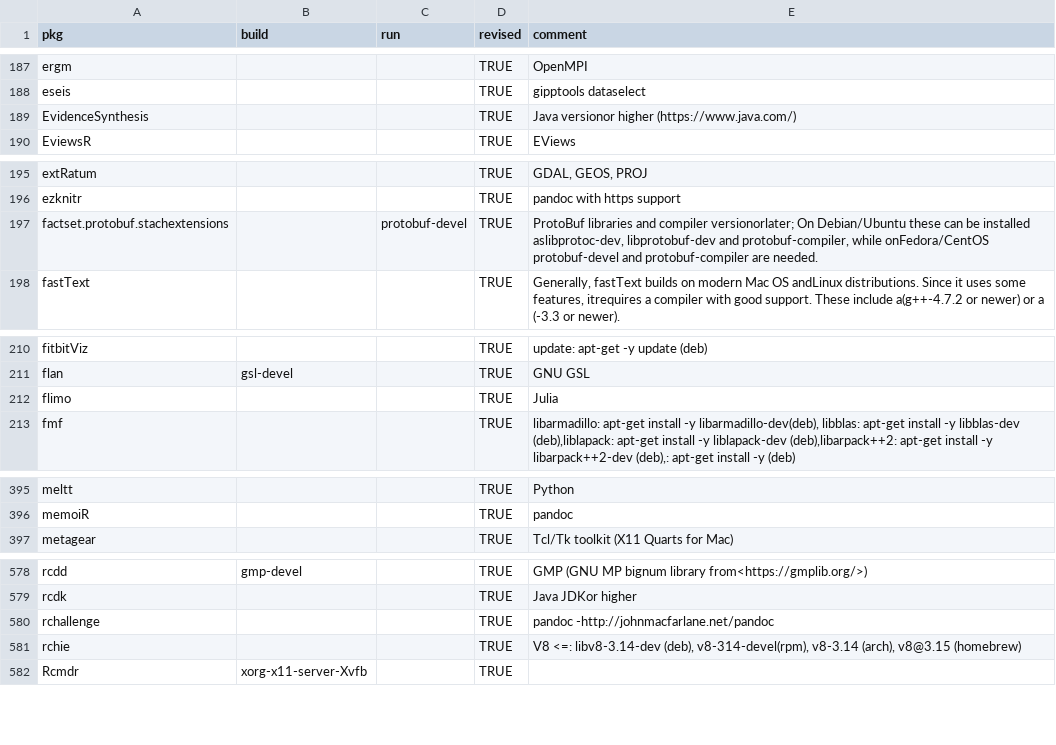
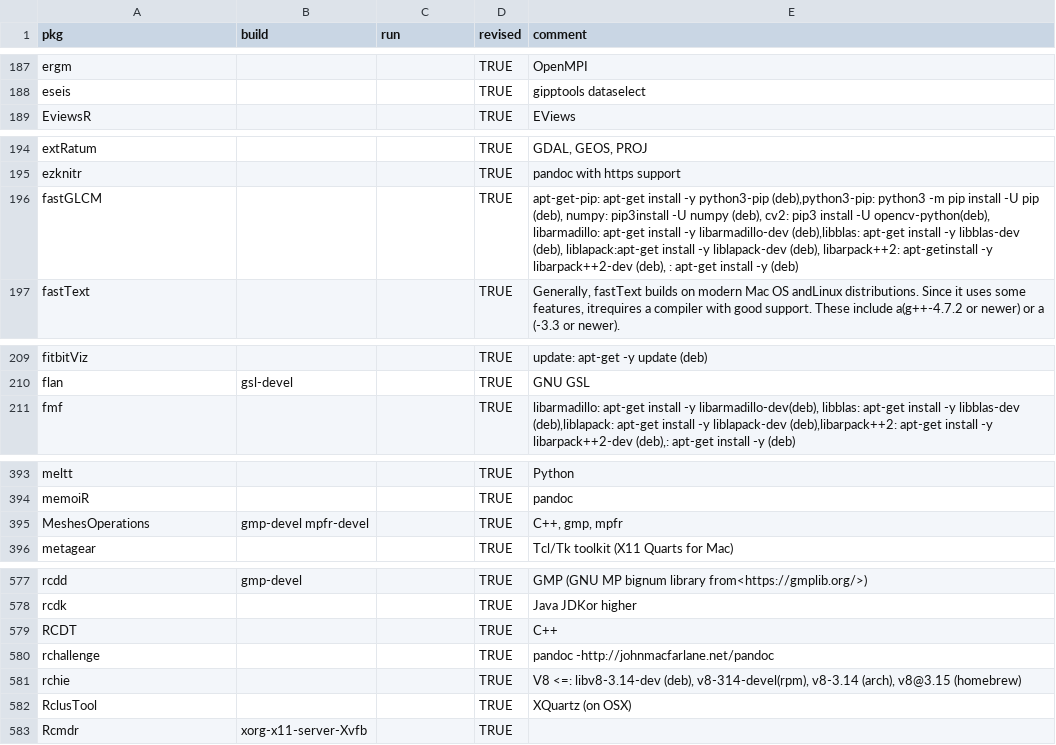
Before and after one commit to cran4linux/cran2copr, a CSV file: sysreqs.csv, drawn as a sheet; only a part is shown, gaps mark what is left out; the diff covers the shown part only.

Commit message:
update sysreqs

```diff
--- a/sysreqs.csv
+++ b/sysreqs.csv
@@ -188,3 +188,2 @@ ergm,,,TRUE,OpenMPI
 eseis,,,TRUE,gipptools dataselect
-EvidenceSynthesis,,,TRUE,Java versionor higher (https://www.java.com/)
 EviewsR,,,TRUE,EViews
@@ -196,3 +195,3 @@ extRatum,,,TRUE,"GDAL, GEOS, PROJ"
 ezknitr,,,TRUE,pandoc with https support
-factset.protobuf.stachextensions,,protobuf-devel,TRUE,"ProtoBuf libraries and compiler versionorlater; On Debian/Ubuntu these can be installed aslibprotoc-dev, libprotobuf-dev and protobuf-compiler, while onFedora/CentOS protobuf-devel and protobuf-compiler are needed."
+fastGLCM,,,TRUE,"apt-get-pip: apt-get install -y python3-pip (deb),python3-pip: python3 -m pip install -U pip (deb), numpy: pip3install -U numpy (deb), cv2: pip3 install -U opencv-python(deb), libarmadillo: apt-get install -y libarmadillo-dev (deb),libblas: apt-get install -y libblas-dev (deb), liblapack:apt-get install -y liblapack-dev (deb), libarpack++2: apt-getinstall -y libarpack++2-dev (deb), : apt-get install -y (deb)"
 fastText,,,TRUE,"Generally, fastText builds on modern Mac OS andLinux distributions. Since it uses some  features, itrequires a compiler with good  support. These include a(g++-4.7.2 or newer) or a (-3.3 or newer)."
@@ -211,3 +210,2 @@ fitbitViz,,,TRUE,update: apt-get -y update (deb)
 flan,gsl-devel,,TRUE,GNU GSL
-flimo,,,TRUE,Julia
 fmf,,,TRUE,"libarmadillo: apt-get install -y libarmadillo-dev(deb), libblas: apt-get install -y libblas-dev (deb),liblapack: apt-get install -y liblapack-dev (deb),libarpack++2: apt-get install -y libarpack++2-dev (deb),: apt-get install -y  (deb)"
@@ -396,2 +394,3 @@ meltt,,,TRUE,Python
 memoiR,,,TRUE,pandoc
+MeshesOperations,gmp-devel mpfr-devel,,TRUE,"C++, gmp, mpfr"
 metagear,,,TRUE,Tcl/Tk toolkit (X11 Quarts for Mac)
@@ -579,4 +578,6 @@ rcdd,gmp-devel,,TRUE,GMP (GNU MP bignum library from<https://gmplib.org/>)
 rcdk,,,TRUE,Java JDKor higher
+RCDT,,,TRUE,C++
 rchallenge,,,TRUE,pandoc -http://johnmacfarlane.net/pandoc
 rchie,,,TRUE,"V8 <=: libv8-3.14-dev (deb), v8-314-devel(rpm), v8-3.14 (arch), v8@3.15 (homebrew)"
+RclusTool,,,TRUE,XQuartz (on OSX)
 Rcmdr,xorg-x11-server-Xvfb,,TRUE,
```
Also changed, not shown: 4 added rows, 2 removed rows and 2 edited cells elsewhere in this file, 2 other files.
